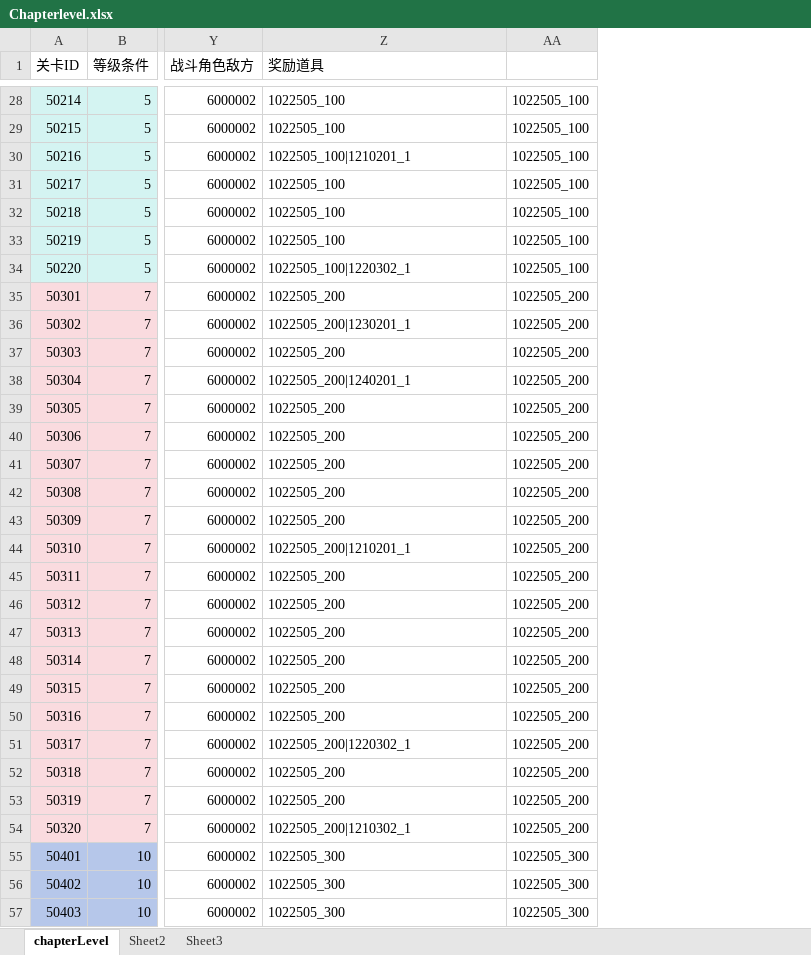
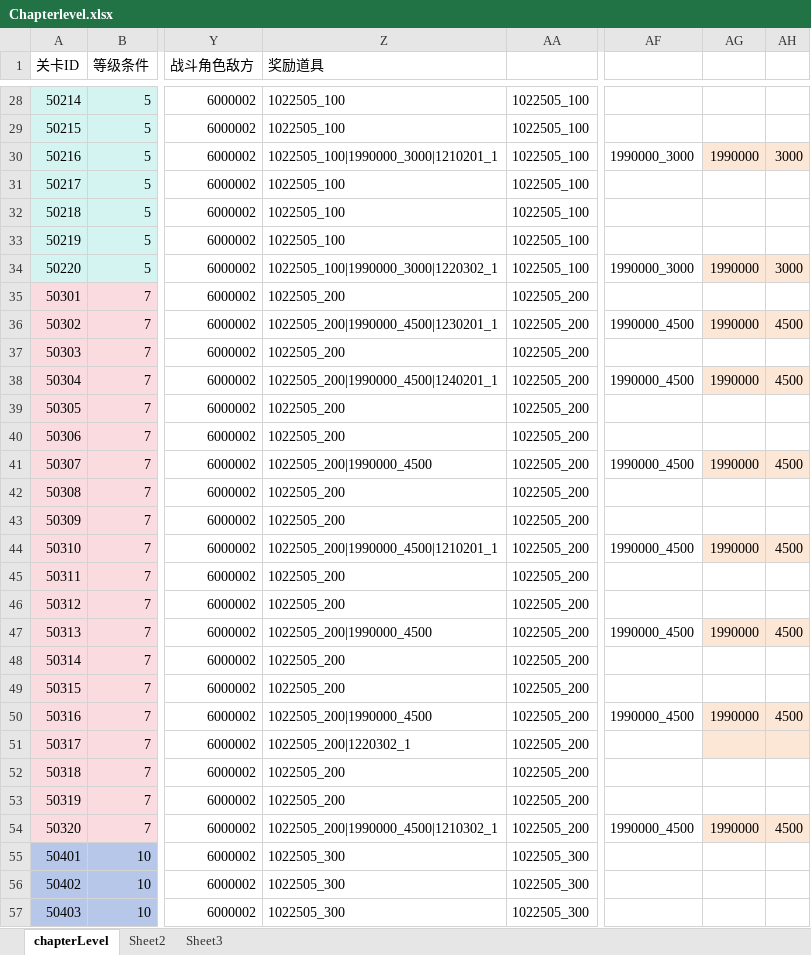
Before and after one commit to yanhailong/jjg2026, an Excel workbook: hall/resources/sample/Chapterlevel.xlsx, sheet chapterLevel, drawn as a sheet; only a part is shown, gaps mark what is left out; values as stored, in another font and other column widths than the file's, no borders; conditional formats not drawn; the diff covers the shown part only; the diff names each change by its address in the sheet, - before the commit and + after, or states it on an @@ line.

```diff
--- a/hall/resources/sample/Chapterlevel.xlsx (sheet chapterLevel)
+++ b/hall/resources/sample/Chapterlevel.xlsx (sheet chapterLevel)
+column AF, rows 30-54: 1990000_3000 |  |  |  | 1990000_3000 |  | 1990000_4500 |  | 1990000_4500 |  |  | 1990000_4500 |  |  | 1990000_4500 |  |  | 1990000_4500 |  |  | 1990000_4500 |  |  |  | 1990000_4500
+column AG, rows 30-54: 1990000 |  |  |  | 1990000 |  | 1990000 |  | 1990000 |  |  | 1990000 |  |  | 1990000 |  |  | 1990000 |  |  | 1990000 |  |  |  | 1990000
+column AH, rows 30-54: 3000 |  |  |  | 3000 |  | 4500 |  | 4500 |  |  | 4500 |  |  | 4500 |  |  | 4500 |  |  | 4500 |  |  |  | 4500
-Z30 (奖励道具): 1022505_100|1210201_1
+Z30 (奖励道具): 1022505_100|1990000_3000|1210201_1
-Z34 (奖励道具): 1022505_100|1220302_1
+Z34 (奖励道具): 1022505_100|1990000_3000|1220302_1
-Z36 (奖励道具): 1022505_200|1230201_1
+Z36 (奖励道具): 1022505_200|1990000_4500|1230201_1
-Z38 (奖励道具): 1022505_200|1240201_1
+Z38 (奖励道具): 1022505_200|1990000_4500|1240201_1
-Z41 (奖励道具): 1022505_200
+Z41 (奖励道具): 1022505_200|1990000_4500
-Z44 (奖励道具): 1022505_200|1210201_1
+Z44 (奖励道具): 1022505_200|1990000_4500|1210201_1
-Z47 (奖励道具): 1022505_200
+Z47 (奖励道具): 1022505_200|1990000_4500
-Z50 (奖励道具): 1022505_200
+Z50 (奖励道具): 1022505_200|1990000_4500
-Z54 (奖励道具): 1022505_200|1210302_1
+Z54 (奖励道具): 1022505_200|1990000_4500|1210302_1
```
Also changed, not shown: 9 edited cells elsewhere in this sheet, formulas that keep their value, hall/resources/sample/GameFunction.xlsx, hall/resources/sample/Guide.xlsx, 16 other files.
